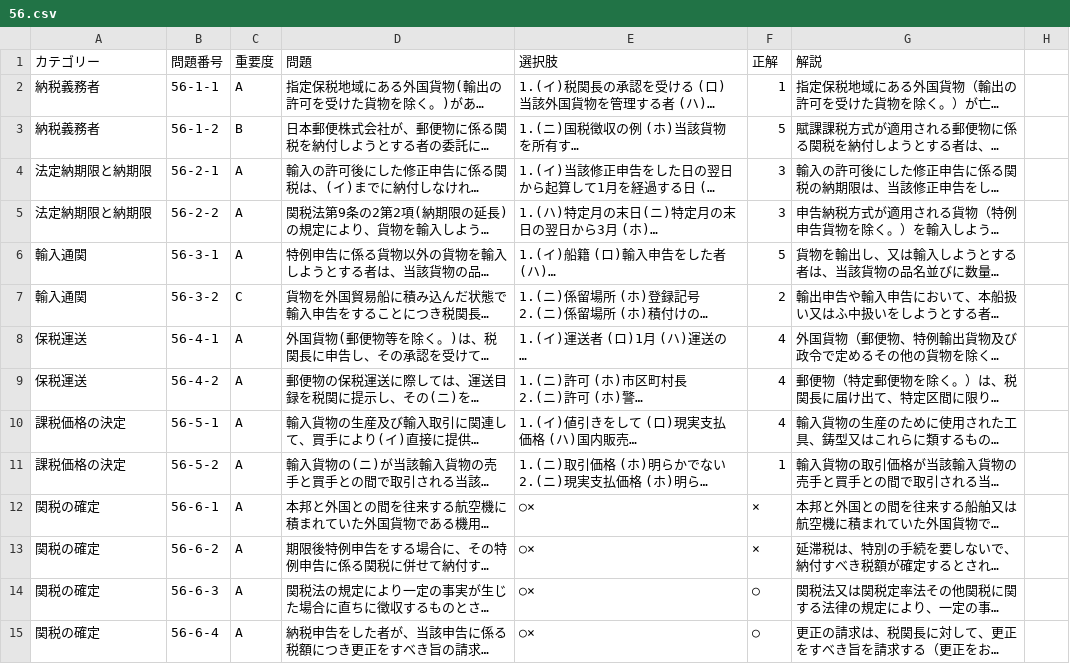
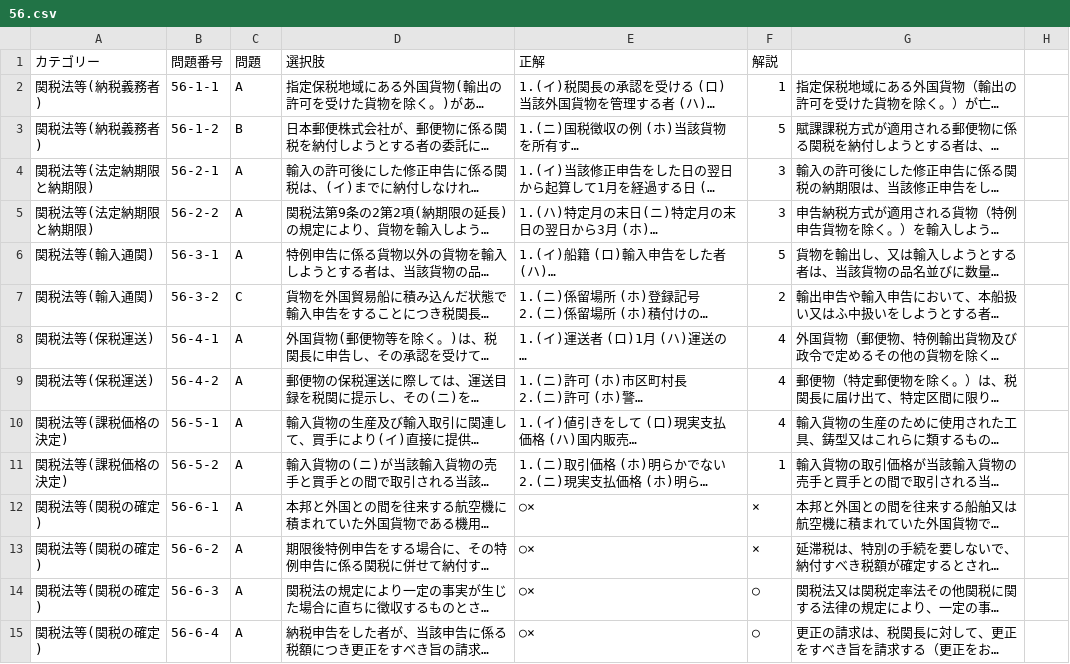
Before and after one commit to e-e-developer/tsukanshi, a CSV file: www/kaiGyouHouCSV/56.csv, drawn as a sheet; only a part is shown; long unchanged cells end in …; the diff covers the shown part only; the diff names each change by its address in the sheet, - before the commit and + after, or states it on an @@ line.

```diff
--- a/www/kaiGyouHouCSV/56.csv
+++ b/www/kaiGyouHouCSV/56.csv
-C1: 重要度
+C1: 問題
-D1: 問題
+D1: 選択肢
-E1: 選択肢
+E1: 正解
-F1: 正解
+F1: 解説
-G1: 解説
+G1: (empty)
-A2:A3 (カテゴリー): 納税義務者
+A2:A3 (カテゴリー): 関税法等(納税義務者)
-A4:A5 (カテゴリー): 法定納期限と納期限
+A4:A5 (カテゴリー): 関税法等(法定納期限と納期限)
-A6:A7 (カテゴリー): 輸入通関
+A6:A7 (カテゴリー): 関税法等(輸入通関)
-A8:A9 (カテゴリー): 保税運送
+A8:A9 (カテゴリー): 関税法等(保税運送)
-A10:A11 (カテゴリー): 課税価格の決定
+A10:A11 (カテゴリー): 関税法等(課税価格の決定)
-A12:A15 (カテゴリー): 関税の確定
+A12:A15 (カテゴリー): 関税法等(関税の確定)
```
Also changed, not shown: 126 edited cells elsewhere in this file, www/kaiGyouHouCSV/51.csv, www/kaiGyouHouCSV/54.csv, 26 other files.
